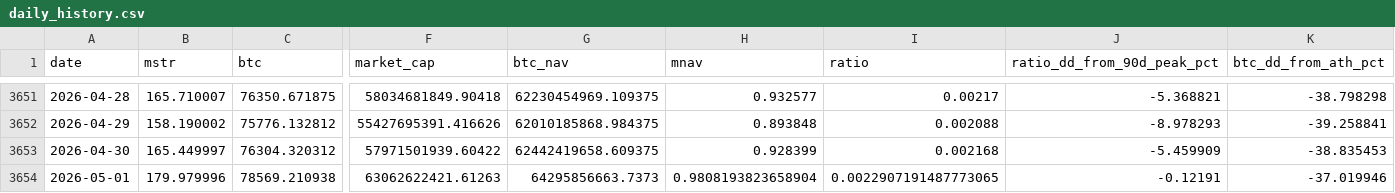
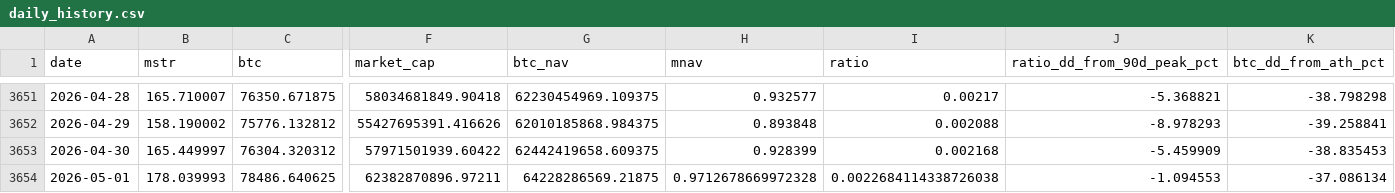
Before and after one commit to GlennZhu/mstr-sell-high-dashboard, a CSV file: data/daily_history.csv, drawn as a sheet; only a part is shown, gaps mark what is left out; the diff covers the shown part only; the diff names each change by its address in the sheet, - before the commit and + after, or states it on an @@ line.

```diff
--- a/data/daily_history.csv
+++ b/data/daily_history.csv
-B3654 (mstr): 179.979996
+B3654 (mstr): 178.039993
-C3654 (btc): 78569.210938
+C3654 (btc): 78486.640625
-F3654 (market_cap): 63062622421.61263
+F3654 (market_cap): 62382870896.97211
-G3654 (btc_nav): 64295856663.7373
+G3654 (btc_nav): 64228286569.21875
-H3654 (mnav): 0.9808193823658904
+H3654 (mnav): 0.9712678669972328
-I3654 (ratio): 0.0022907191487773065
+I3654 (ratio): 0.0022684114338726038
-J3654 (ratio_dd_from_90d_peak_pct): -0.12191
+J3654 (ratio_dd_from_90d_peak_pct): -1.094553
-K3654 (btc_dd_from_ath_pct): -37.019946
+K3654 (btc_dd_from_ath_pct): -37.086134
```
Also changed, not shown: 4 edited cells elsewhere in this file, data/history.csv, 1 other file.
